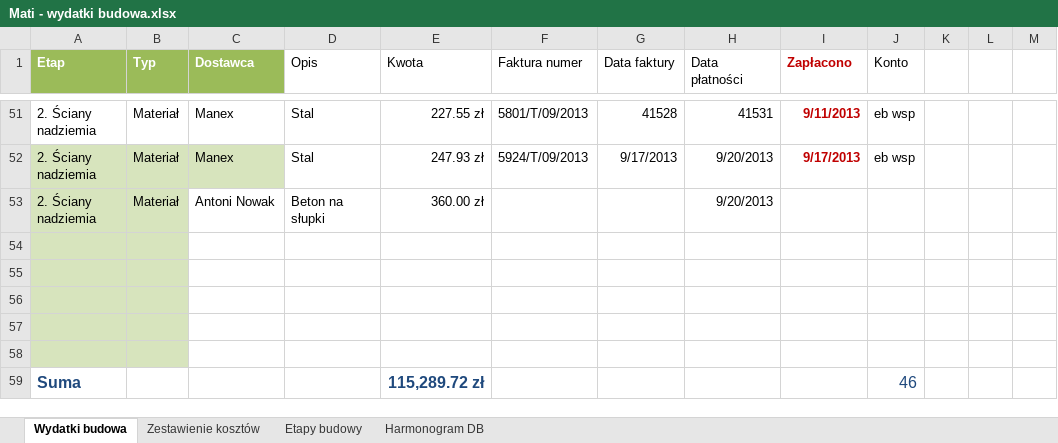
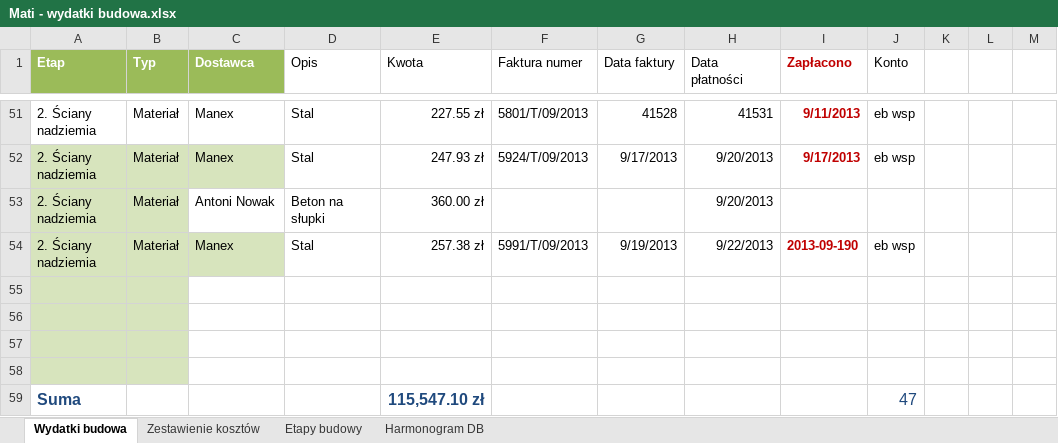
Before and after one commit to bajo2000/mati-sloncowati, an Excel workbook: plan/Mati - wydatki budowa.xlsx, sheet Wydatki budowa, drawn as a sheet; only a part is shown, gaps mark what is left out; values as stored, in another font and other column widths than the file's, no borders; table styles not drawn; removed rows and columns are numbered as before the commit, all else as after; the diff names each change by its address in the sheet, - before the commit and + after, or states it on an @@ line.

Commit message:
Manex stal

```diff
--- a/plan/Mati - wydatki budowa.xlsx (sheet Wydatki budowa)
+++ b/plan/Mati - wydatki budowa.xlsx (sheet Wydatki budowa)
+row 54: 2. Ściany nadziemia | Materiał | Manex | Stal | 257.38 zł | 5991/T/09/2013 | 9/19/2013 | 9/22/2013 | 2013-09-190 | eb wsp
-row 58: (empty)
-E59 (Kwota): 115,289.72 zł
+E59 (Kwota): 115,547.10 zł
-J59 (Konto): 46
+J59 (Konto): 47
```
Also changed, not shown: charts or pictures.
